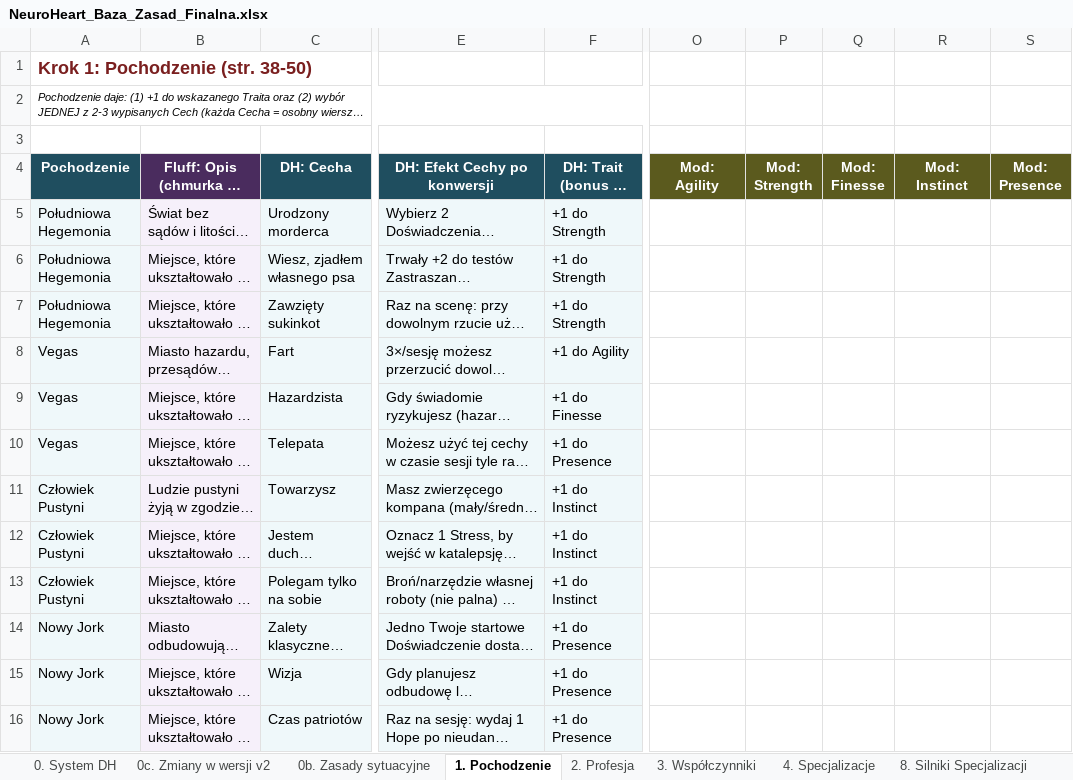
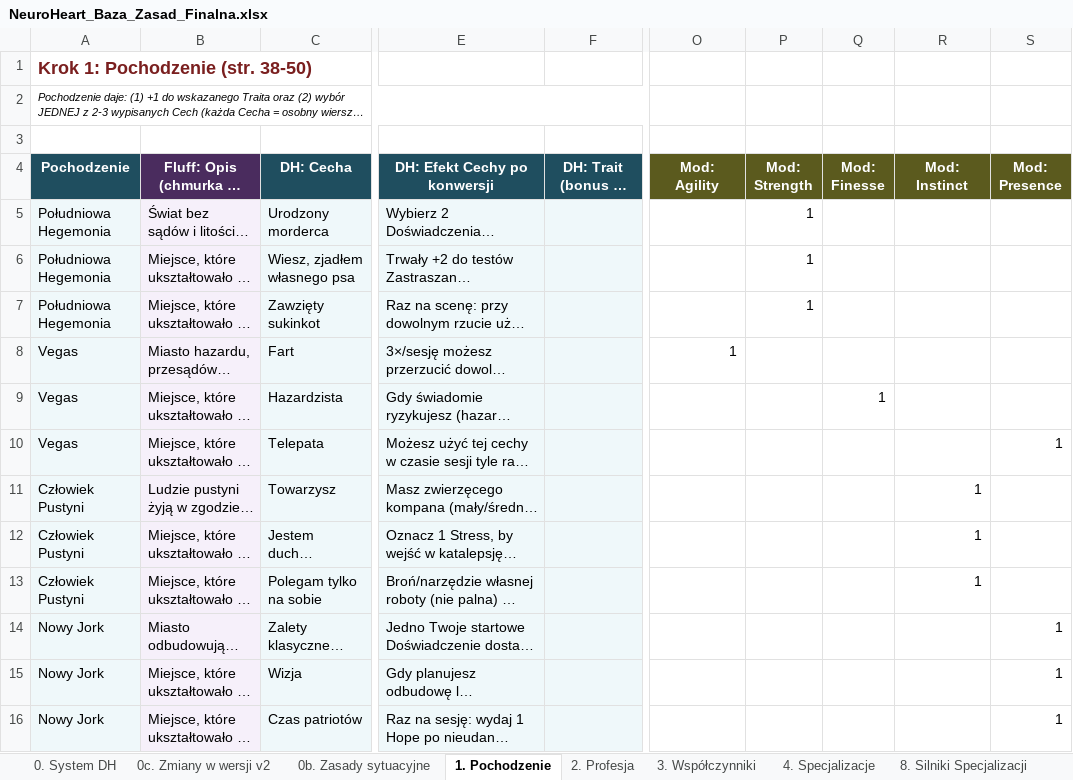
Before and after one commit to iKuro1337/NeuroHeart, an Excel workbook: NeuroHeart_Baza_Zasad_Finalna.xlsx, sheet 1. Pochodzenie, drawn as a sheet; only a part is shown, gaps mark what is left out; long unchanged cells end in …; values as stored, in another font and other column widths than the file's, no borders; the diff covers the shown part only; the diff names each change by its address in the sheet, - before the commit and + after, or states it on an @@ line.

```diff
--- a/NeuroHeart_Baza_Zasad_Finalna.xlsx (sheet 1. Pochodzenie)
+++ b/NeuroHeart_Baza_Zasad_Finalna.xlsx (sheet 1. Pochodzenie)
-F5:F7: +1 do Strength
+F5:F7: (empty)
-P5:P7 (Mod: Strength): (empty)
+P5:P7 (Mod: Strength): 1
-F8: +1 do Agility
+F8: (empty)
-O8 (Mod: Agility): (empty)
+O8 (Mod: Agility): 1
-F9: +1 do Finesse
+F9: (empty)
-Q9 (Mod: Finesse): (empty)
+Q9 (Mod: Finesse): 1
-F10: +1 do Presence
+F10: (empty)
-S10 (Mod: Presence): (empty)
+S10 (Mod: Presence): 1
-F11:F13: +1 do Instinct
+F11:F13: (empty)
-R11:R13 (Mod: Instinct): (empty)
+R11:R13 (Mod: Instinct): 1
-F14:F16: +1 do Presence
+F14:F16: (empty)
-S14:S16 (Mod: Presence): (empty)
+S14:S16 (Mod: Presence): 1
```
Also changed, not shown: 44 edited cells elsewhere in this sheet, 1 other file.
